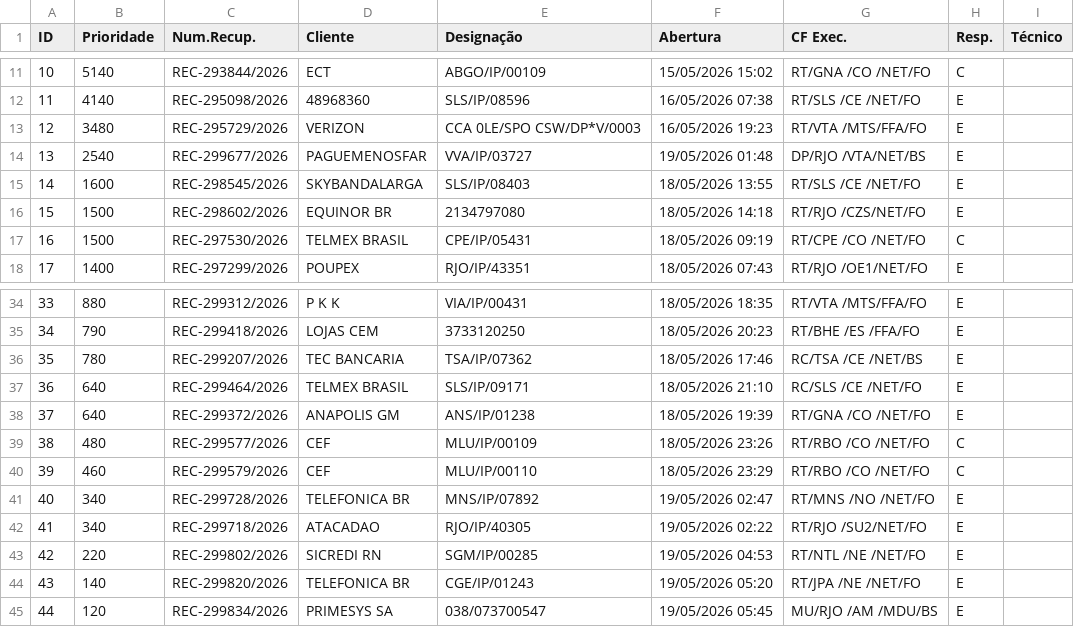
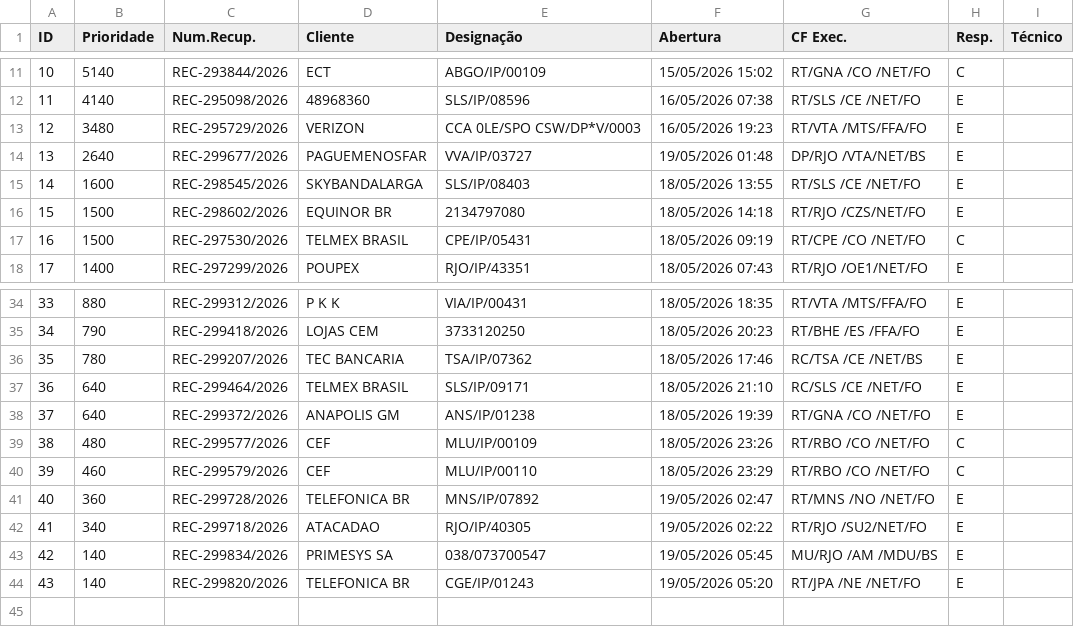
Before and after one commit to cpralonrj-pralon/embratel-sir, a CSV file: dados_rec.csv, drawn as a sheet; only a part is shown, gaps mark what is left out.

```diff
--- a/dados_rec.csv
+++ b/dados_rec.csv
@@ -13,3 +13,3 @@
 12;3480;REC-295729/2026;VERIZON;CCA 0LE/SPO CSW/DP*V/0003;16/05/2026 19:23;RT/VTA /MTS/FFA/FO;E;
-13;2540;REC-299677/2026;PAGUEMENOSFAR;VVA/IP/03727;19/05/2026 01:48;DP/RJO /VTA/NET/BS;E;
+13;2640;REC-299677/2026;PAGUEMENOSFAR;VVA/IP/03727;19/05/2026 01:48;DP/RJO /VTA/NET/BS;E;
 14;1600;REC-298545/2026;SKYBANDALARGA;SLS/IP/08403;18/05/2026 13:55;RT/SLS /CE /NET/FO;E;
@@ -40,6 +40,5 @@
 39;460;REC-299579/2026;CEF;MLU/IP/00110;18/05/2026 23:29;RT/RBO /CO /NET/FO;C;
-40;340;REC-299728/2026;TELEFONICA BR;MNS/IP/07892;19/05/2026 02:47;RT/MNS /NO /NET/FO;E;
+40;360;REC-299728/2026;TELEFONICA BR;MNS/IP/07892;19/05/2026 02:47;RT/MNS /NO /NET/FO;E;
 41;340;REC-299718/2026;ATACADAO;RJO/IP/40305;19/05/2026 02:22;RT/RJO /SU2/NET/FO;E;
-42;220;REC-299802/2026;SICREDI RN;SGM/IP/00285;19/05/2026 04:53;RT/NTL /NE /NET/FO;E;
+42;140;REC-299834/2026;PRIMESYS SA;038/073700547;19/05/2026 05:45;MU/RJO /AM /MDU/BS;E;
 43;140;REC-299820/2026;TELEFONICA BR;CGE/IP/01243;19/05/2026 05:20;RT/JPA /NE /NET/FO;E;
-44;120;REC-299834/2026;PRIMESYS SA;038/073700547;19/05/2026 05:45;MU/RJO /AM /MDU/BS;E;
```
Also changed, not shown: dados_ral.csv, dados_ral_enriched.csv, 2 other files.
